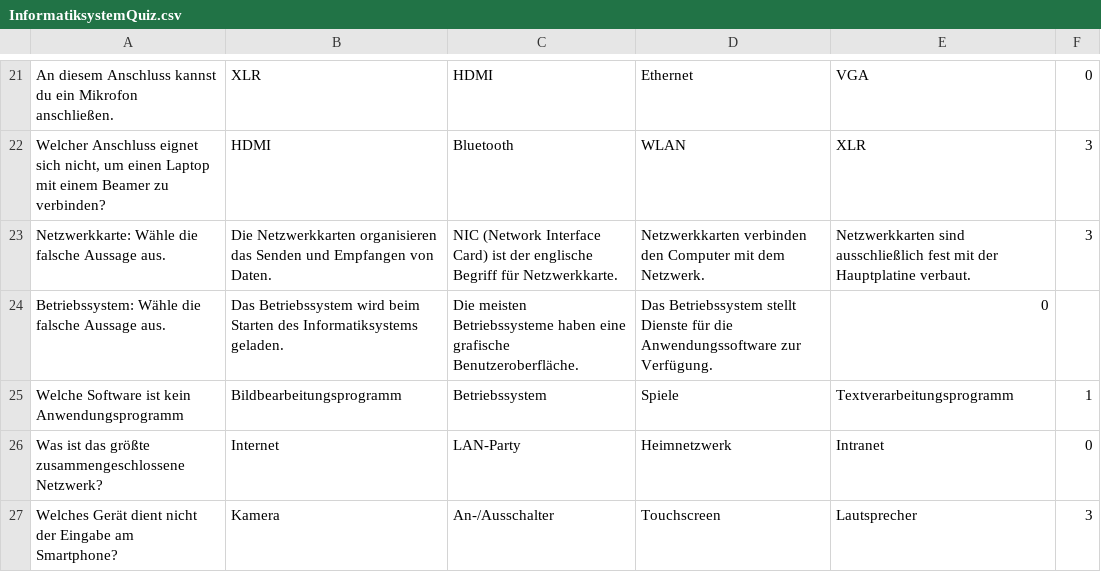
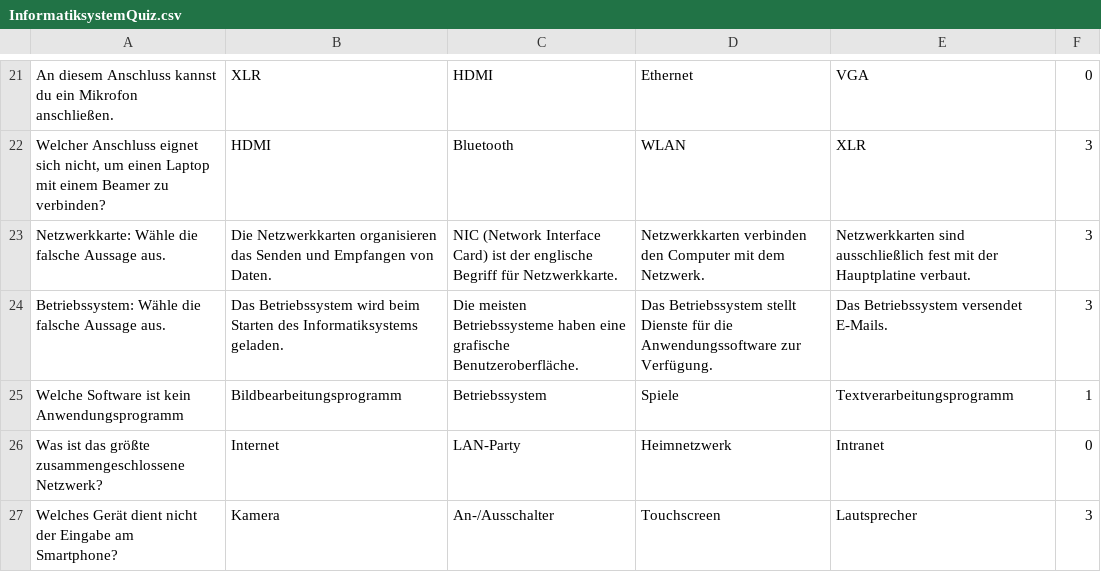
Before and after one commit to Fussbroich/lwb-SWP, a CSV file: MiniBillard/assets/quizfragen/InformatiksystemQuiz.csv, drawn as a sheet; only a part is shown, gaps mark what is left out.

```diff
--- a/MiniBillard/assets/quizfragen/InformatiksystemQuiz.csv
+++ b/MiniBillard/assets/quizfragen/InformatiksystemQuiz.csv
@@ -23,3 +23,3 @@ Welcher Anschluss eignet sich nicht, um einen Laptop mit einem Beamer zu verbind
 Netzwerkkarte: Wähle die falsche Aussage aus.;Die Netzwerkkarten organisieren das Senden und Empfangen von Daten.;NIC (Network Interface Card) ist der englische Begriff für Netzwerkkarte.;Netzwerkkarten verbinden den Computer mit dem Netzwerk.;Netzwerkkarten sind ausschließlich fest mit der Hauptplatine verbaut.;3
-Betriebssystem: Wähle die falsche Aussage aus.;Das Betriebssystem wird beim Starten des Informatiksystems geladen.;Die meisten Betriebssysteme haben eine grafische Benutzeroberfläche.;Das Betriebssystem stellt Dienste für die Anwendungssoftware zur Verfügung.;0
+Betriebssystem: Wähle die falsche Aussage aus.;Das Betriebssystem wird beim Starten des Informatiksystems geladen.;Die meisten Betriebssysteme haben eine grafische Benutzeroberfläche.;Das Betriebssystem stellt Dienste für die Anwendungssoftware zur Verfügung.;Das Betriebssystem versendet E-Mails.;3
 Welche Software ist kein Anwendungsprogramm;Bildbearbeitungsprogramm;Betriebssystem;Spiele;Textverarbeitungsprogramm;1
```
Also changed, not shown: 1 other file.
